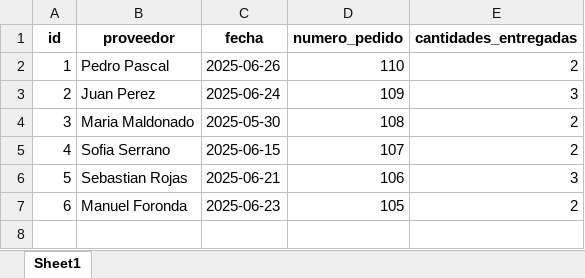
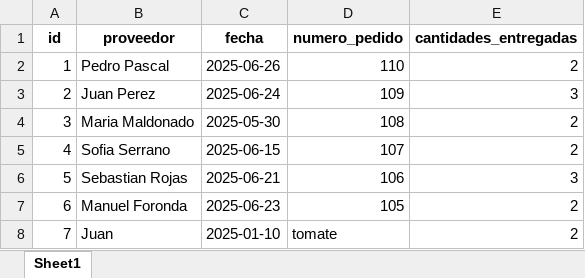
Before and after one commit to LuaN1409/FINCA-DIRECTA-SAS, an Excel workbook: data/entregas.xlsx, sheet Sheet1, drawn as a sheet; values as stored, in another font and other column widths than the file's, no borders; the diff names each change by its address in the sheet, - before the commit and + after, or states it on an @@ line.

```diff
--- a/data/entregas.xlsx (sheet Sheet1)
+++ b/data/entregas.xlsx (sheet Sheet1)
+row 8: 7 | Juan | 2025-01-10 | tomate | 2
```
Also changed, not shown: data/demanda.xlsx, data/detalle_entregas.xlsx, 5 other files.
